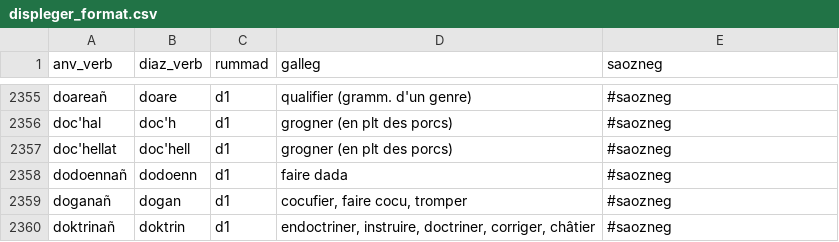
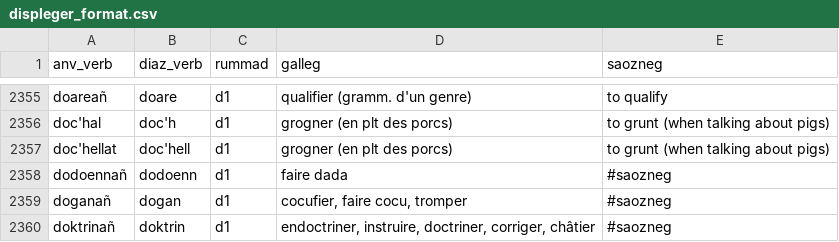
Before and after one commit to Drouizig/displeger-verbou, a CSV file: data/displeger_format.csv, drawn as a sheet; only a part is shown, gaps mark what is left out; the diff covers the shown part only; the diff names each change by its address in the sheet, - before the commit and + after, or states it on an @@ line.

```diff
--- a/data/displeger_format.csv
+++ b/data/displeger_format.csv
-E2355 (saozneg): #saozneg
+E2355 (saozneg): to qualify
-E2356:E2357 (saozneg): #saozneg
+E2356:E2357 (saozneg): to grunt (when talking about pigs)
```
Also changed, not shown: 52 edited cells elsewhere in this file.
